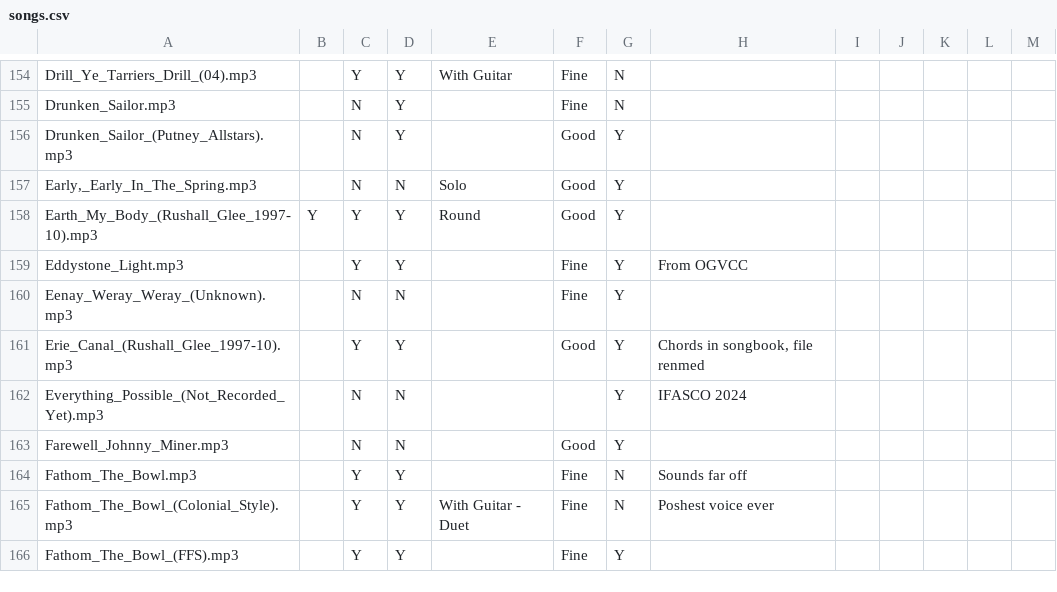
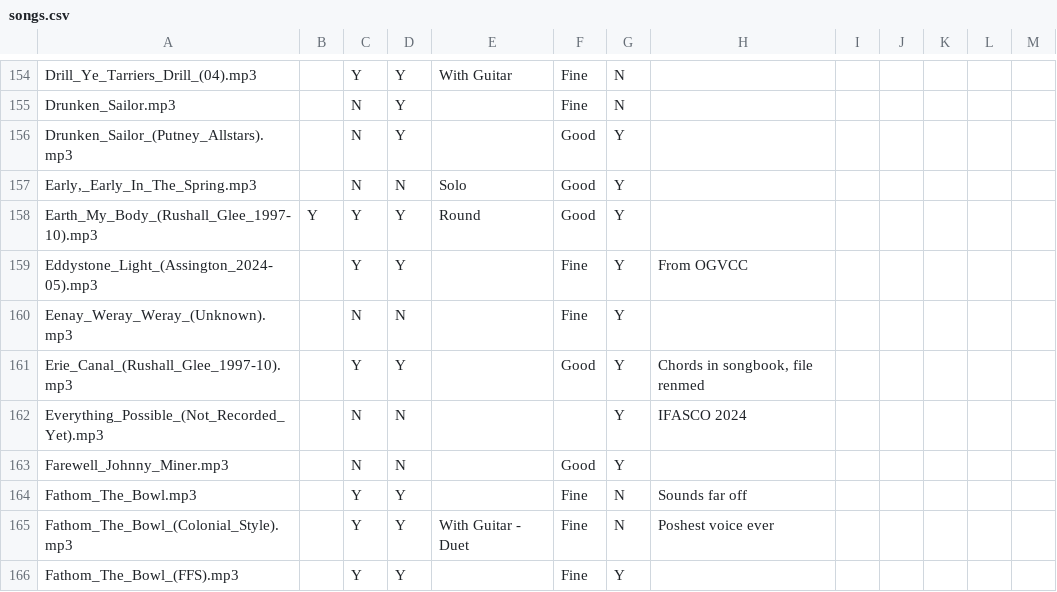
Before and after one commit to glee-uk/virtualcampfire, a CSV file: songs.csv, drawn as a sheet; only a part is shown, gaps mark what is left out.

Commit message:
rename Eddystone_Light.mp3 to Eddystone_Light_(Assington_2024-05).mp3

```diff
--- a/songs.csv
+++ b/songs.csv
@@ -158,3 +158,3 @@ Drunken_Sailor_(Putney_Allstars).mp3,,N,Y,,Good,Y,,,,,,
 Earth_My_Body_(Rushall_Glee_1997-10).mp3,Y,Y,Y,Round,Good,Y,,,,,,
-Eddystone_Light.mp3,,Y,Y,,Fine,Y,From OGVCC,,,,,
+Eddystone_Light_(Assington_2024-05).mp3,,Y,Y,,Fine,Y,From OGVCC,,,,,
 Eenay_Weray_Weray_(Unknown).mp3,,N,N,,Fine,Y,,,,,,
```
Also changed, not shown: 16 other files.
